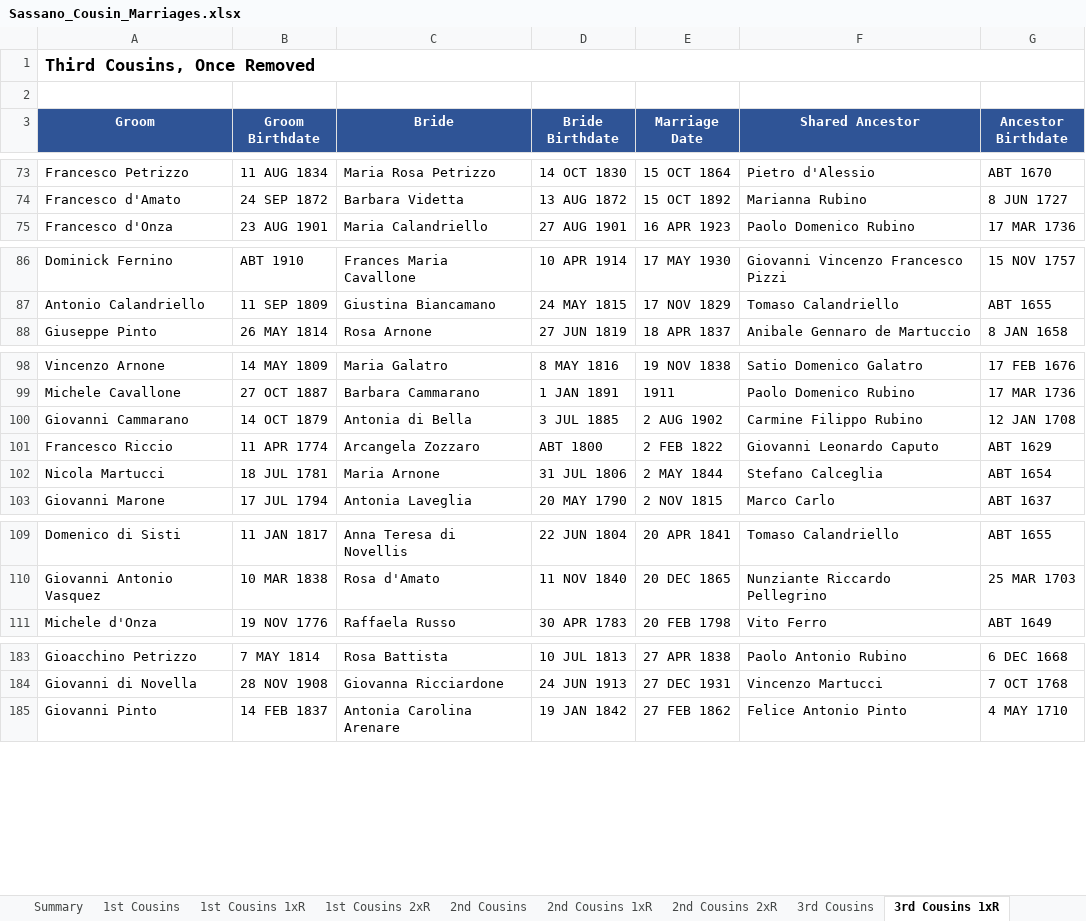
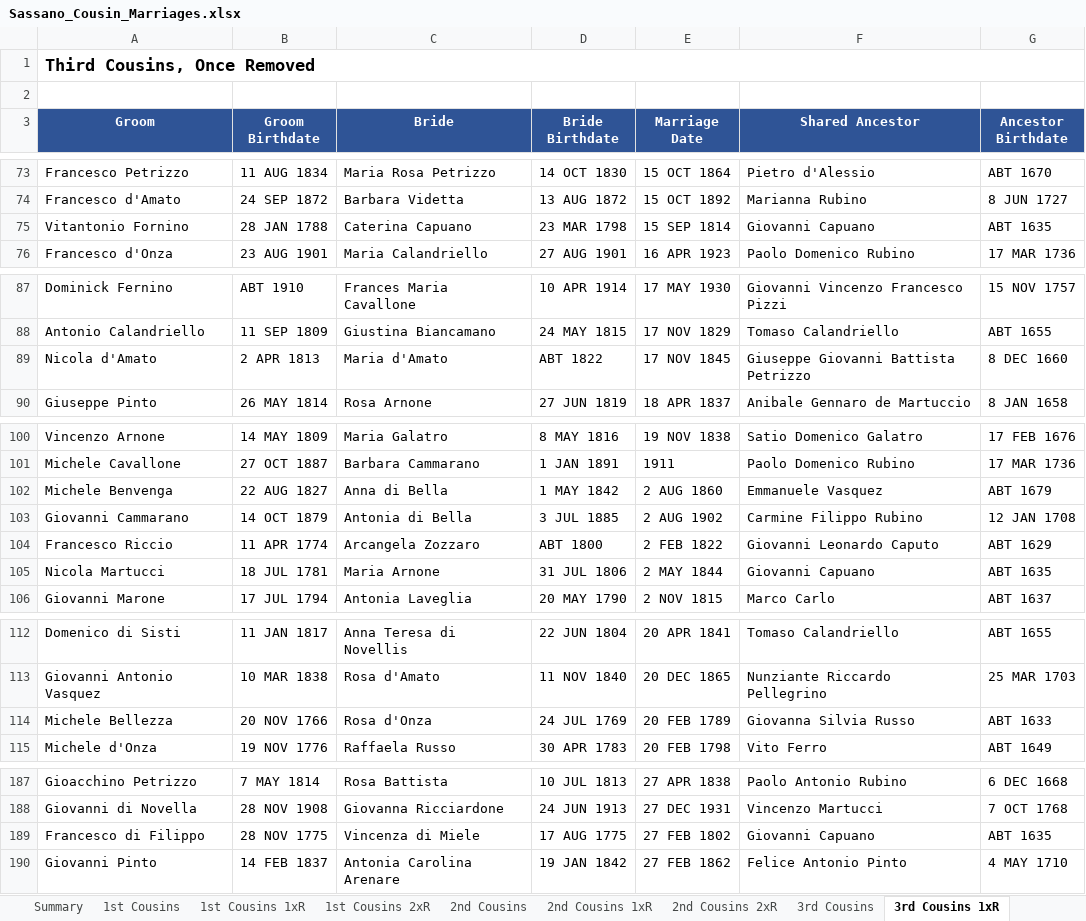
Before and after one commit to johncavallone/sassanochicago, an Excel workbook: assets/downloads/Sassano_Cousin_Marriages.xlsx, sheet 3rd Cousins 1xR, drawn as a sheet; only a part is shown, gaps mark what is left out; values as stored, in another font and other column widths than the file's, no borders; addresses are those after the commit; the diff covers the shown part only; the diff names each change by its address in the sheet, - before the commit and + after, or states it on an @@ line.

```diff
--- a/assets/downloads/Sassano_Cousin_Marriages.xlsx (sheet 3rd Cousins 1xR)
+++ b/assets/downloads/Sassano_Cousin_Marriages.xlsx (sheet 3rd Cousins 1xR)
+row 75: Vitantonio Fornino | 28 JAN 1788 | Caterina Capuano | 23 MAR 1798 | 15 SEP 1814 | Giovanni Capuano | ABT 1635
+row 89: Nicola d'Amato | 2 APR 1813 | Maria d'Amato | ABT 1822 | 17 NOV 1845 | Giuseppe Giovanni Battista Petrizzo | 8 DEC 1660
+row 102: Michele Benvenga | 22 AUG 1827 | Anna di Bella | 1 MAY 1842 | 2 AUG 1860 | Emmanuele Vasquez | ABT 1679
-F105 (Shared Ancestor): Stefano Calceglia
+F105 (Shared Ancestor): Giovanni Capuano
-G105 (Ancestor Birthdate): ABT 1654
+G105 (Ancestor Birthdate): ABT 1635
+row 114: Michele Bellezza | 20 NOV 1766 | Rosa d'Onza | 24 JUL 1769 | 20 FEB 1789 | Giovanna Silvia Russo | ABT 1633
+row 189: Francesco di Filippo | 28 NOV 1775 | Vincenza di Miele | 17 AUG 1775 | 27 FEB 1802 | Giovanni Capuano | ABT 1635
```
Also changed, not shown: 3 added rows and 2 edited cells elsewhere in this sheet, sheet Multi-Gen Cousin Marriages, sheet 4th Cousins, sheet 3rd Cousins, sheet Summary, sheet 1st Cousins, formulas that keep their value, 4 other files.
